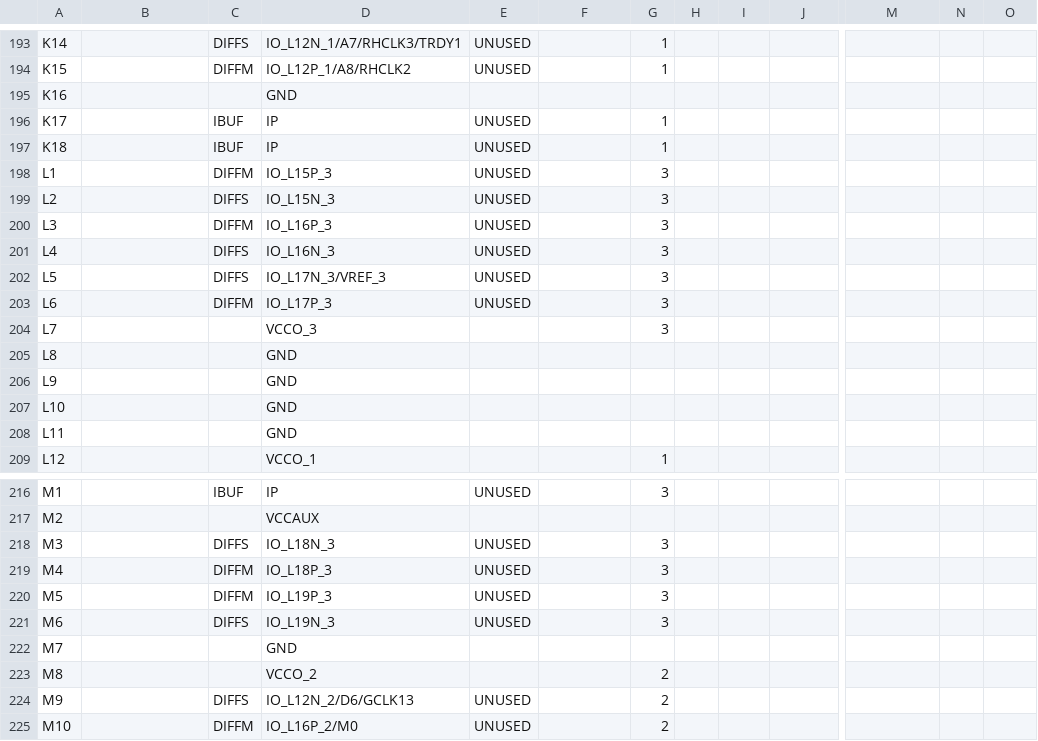
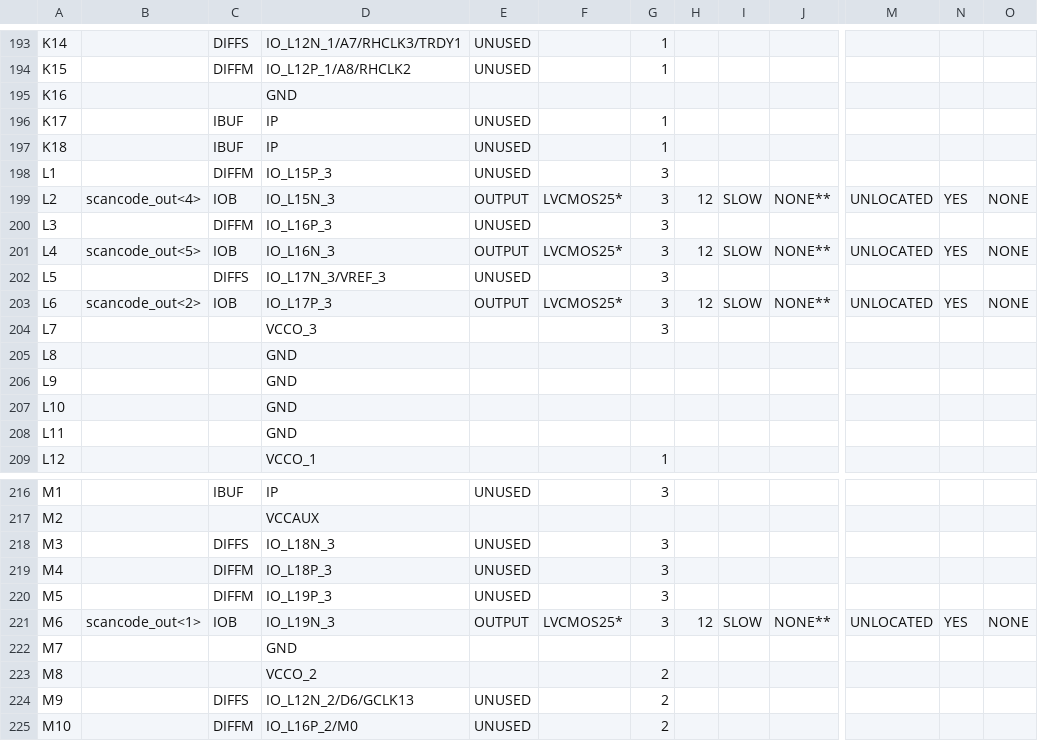
Before and after one commit to excitedCPU/CPU, a CSV file: keyboard_test/KNController_pad.csv, drawn as a sheet; only a part is shown, gaps mark what is left out; the diff covers the shown part only; the diff names each change by its address in the sheet, - before the commit and + after, or states it on an @@ line.

```diff
--- a/keyboard_test/KNController_pad.csv
+++ b/keyboard_test/KNController_pad.csv
-B199: (empty)
+B199: scancode_out<4>
-C199: DIFFS
+C199: IOB
-E199: UNUSED
+E199: OUTPUT
-F199: (empty)
+F199: LVCMOS25*
-H199: (empty)
+H199: 12
-I199: (empty)
+I199: SLOW
-J199: (empty)
+J199: NONE**
-M199: (empty)
+M199: UNLOCATED
-N199: (empty)
+N199: YES
-O199: (empty)
+O199: NONE
-B201: (empty)
+B201: scancode_out<5>
-C201: DIFFS
+C201: IOB
-E201: UNUSED
+E201: OUTPUT
-F201: (empty)
+F201: LVCMOS25*
-H201: (empty)
+H201: 12
-I201: (empty)
+I201: SLOW
-J201: (empty)
+J201: NONE**
-M201: (empty)
+M201: UNLOCATED
-N201: (empty)
+N201: YES
-O201: (empty)
+O201: NONE
-B203: (empty)
+B203: scancode_out<2>
-C203: DIFFM
+C203: IOB
-E203: UNUSED
+E203: OUTPUT
-F203: (empty)
+F203: LVCMOS25*
-H203: (empty)
+H203: 12
-I203: (empty)
+I203: SLOW
-J203: (empty)
+J203: NONE**
-M203: (empty)
+M203: UNLOCATED
-N203: (empty)
+N203: YES
-O203: (empty)
+O203: NONE
-B221: (empty)
+B221: scancode_out<1>
-C221: DIFFS
+C221: IOB
-E221: UNUSED
+E221: OUTPUT
-F221: (empty)
+F221: LVCMOS25*
-H221: (empty)
+H221: 12
-I221: (empty)
+I221: SLOW
-J221: (empty)
+J221: NONE**
-M221: (empty)
+M221: UNLOCATED
-N221: (empty)
+N221: YES
-O221: (empty)
+O221: NONE
```
Also changed, not shown: 83 edited cells elsewhere in this file, 44 other files.
